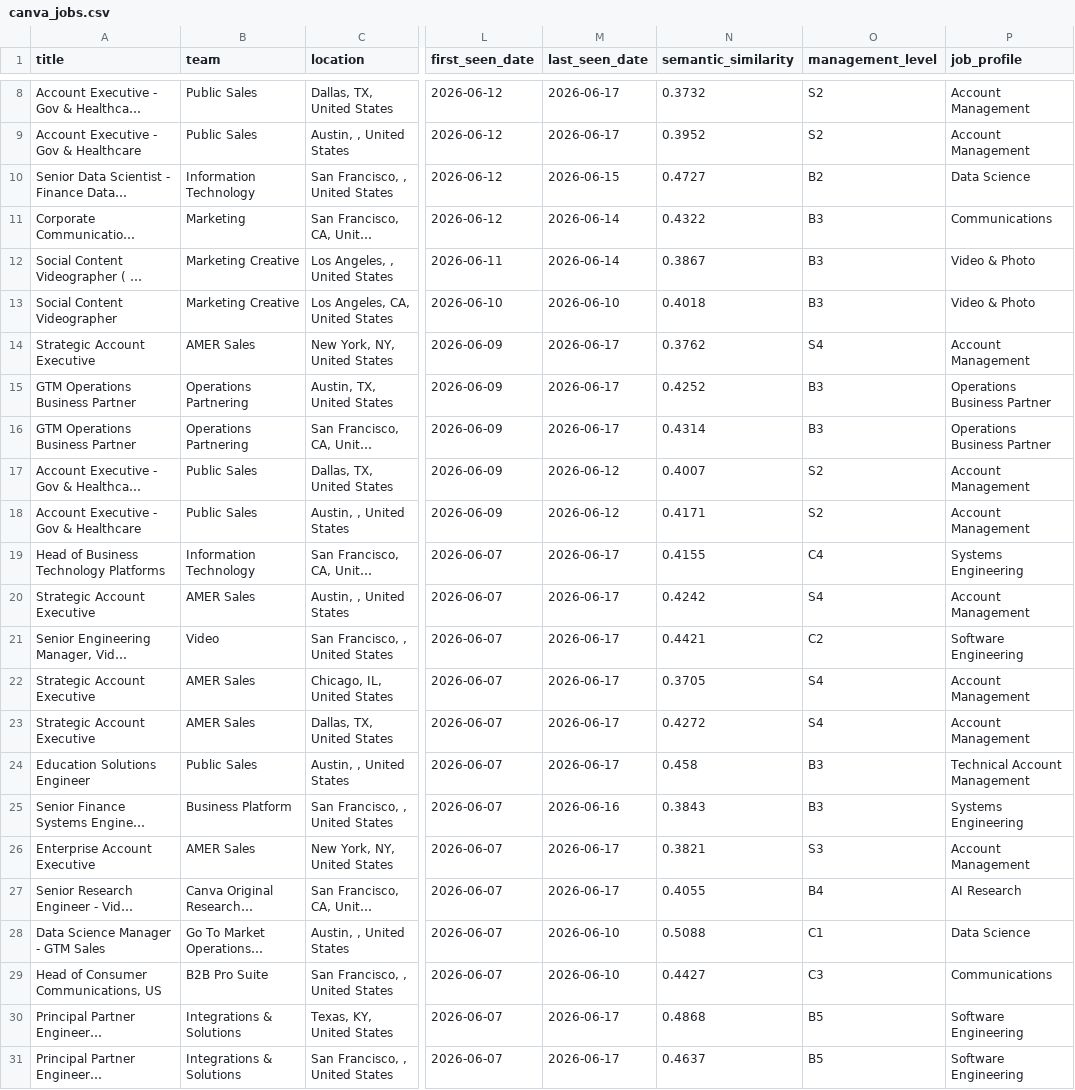
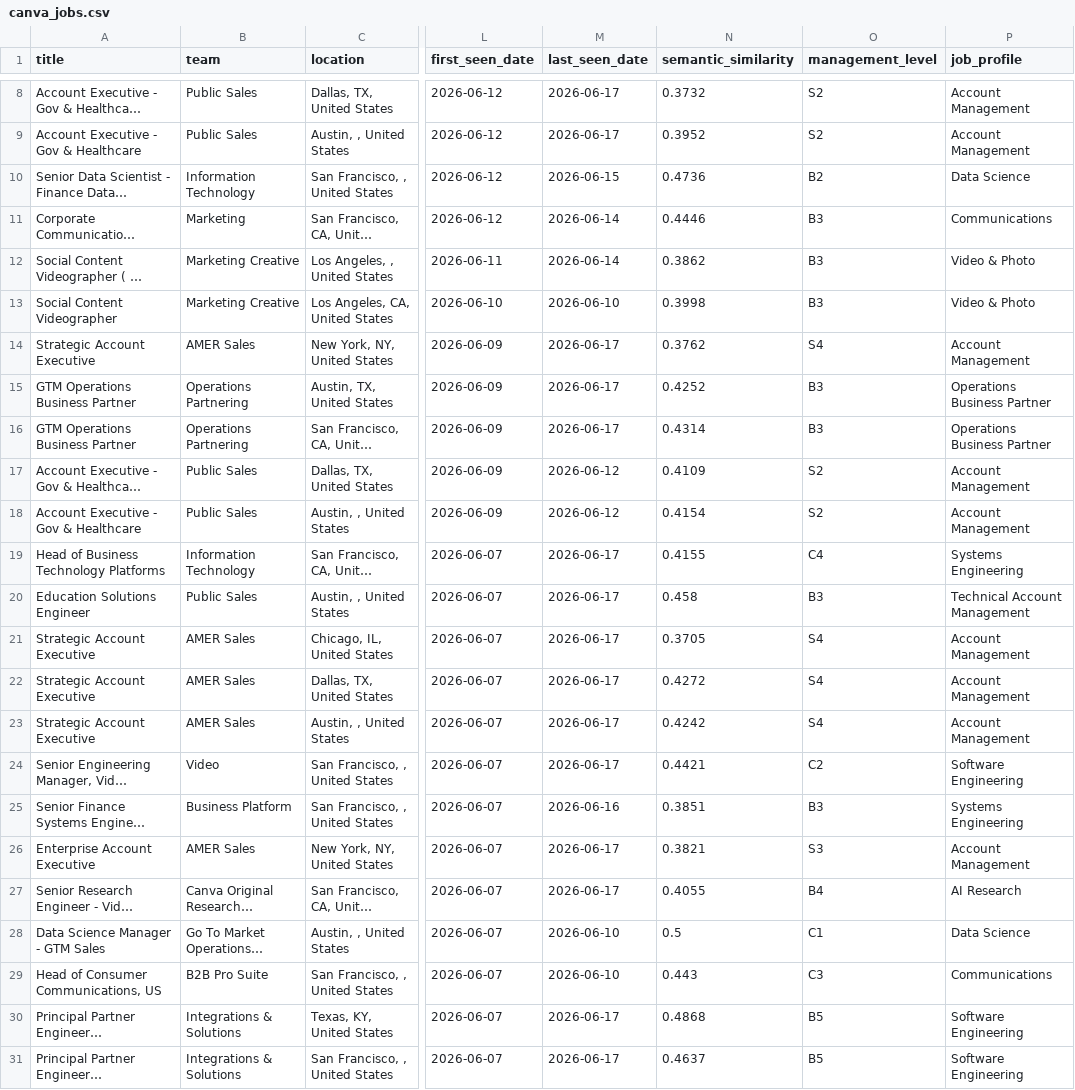
Before and after one commit to BarbaraPFloresRios/JobTracker, a CSV file: data/raw/canva_jobs.csv, drawn as a sheet; only a part is shown, gaps mark what is left out; long unchanged cells end in …; the diff covers the shown part only; the diff names each change by its address in the sheet, - before the commit and + after, or states it on an @@ line.

```diff
--- a/data/raw/canva_jobs.csv
+++ b/data/raw/canva_jobs.csv
-N10 (semantic_similarity): 0.4727
+N10 (semantic_similarity): 0.4736
-N11 (semantic_similarity): 0.4322
+N11 (semantic_similarity): 0.4446
-N12 (semantic_similarity): 0.3867
+N12 (semantic_similarity): 0.3862
-N13 (semantic_similarity): 0.4018
+N13 (semantic_similarity): 0.3998
-N17 (semantic_similarity): 0.4007
+N17 (semantic_similarity): 0.4109
-N18 (semantic_similarity): 0.4171
+N18 (semantic_similarity): 0.4154
@@ row 24 moved to row 20: Education Solutions Engineer @@
@@ row 22 moved to row 21: Strategic Account Executive @@
@@ row 23 moved to row 22: Strategic Account Executive @@
-N25 (semantic_similarity): 0.3843
+N25 (semantic_similarity): 0.3851
-N28 (semantic_similarity): 0.5088
+N28 (semantic_similarity): 0.5
-N29 (semantic_similarity): 0.4427
+N29 (semantic_similarity): 0.443
```
Also changed, not shown: 2 moved rows and 12 edited cells elsewhere in this file, data/raw/amazon_science_jobs.csv, data/raw/apple_jobs.csv, 12 other files.
